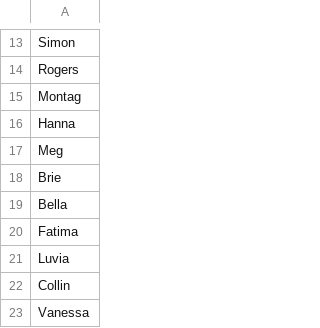
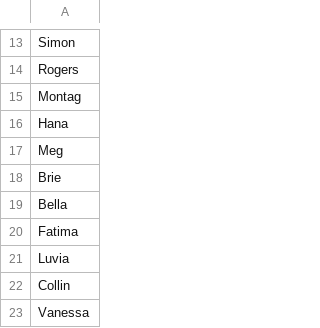
Before and after one commit to nefarious-kitsune/kg, a TSV file: source/heroes/releases/__data/event-heroes.tsv, drawn as a sheet; only a part is shown, gaps mark what is left out.

Commit message:
fix typo

```diff
--- a/source/heroes/releases/__data/event-heroes.tsv
+++ b/source/heroes/releases/__data/event-heroes.tsv
@@ -15,3 +15,3 @@ Rogers
 Montag
-Hanna
+Hana
 Meg
```
Also changed, not shown: source/heroes/releases/__data/season-11.tsv, source/heroes/releases/__data/season-31.tsv, 22 other files.
